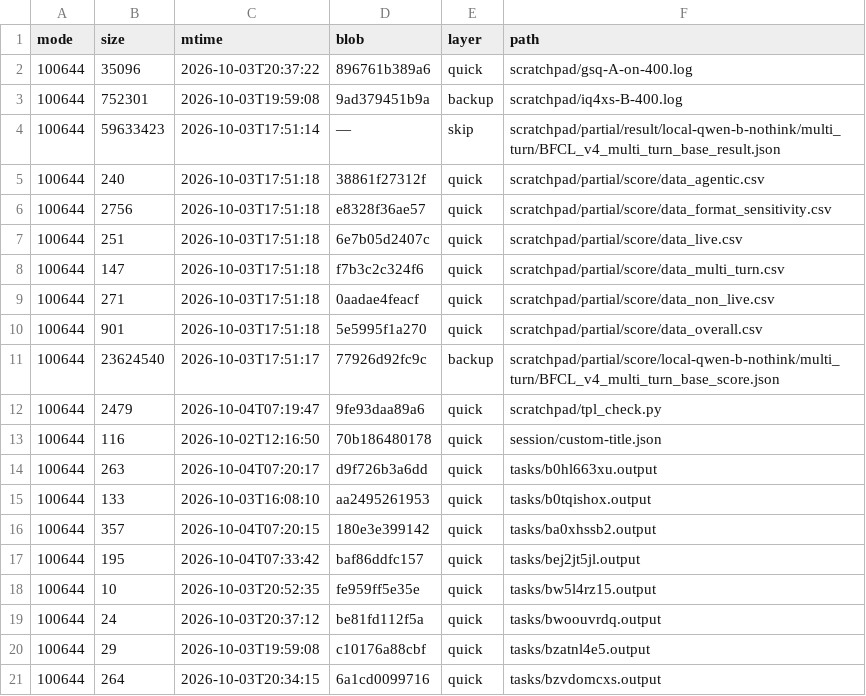
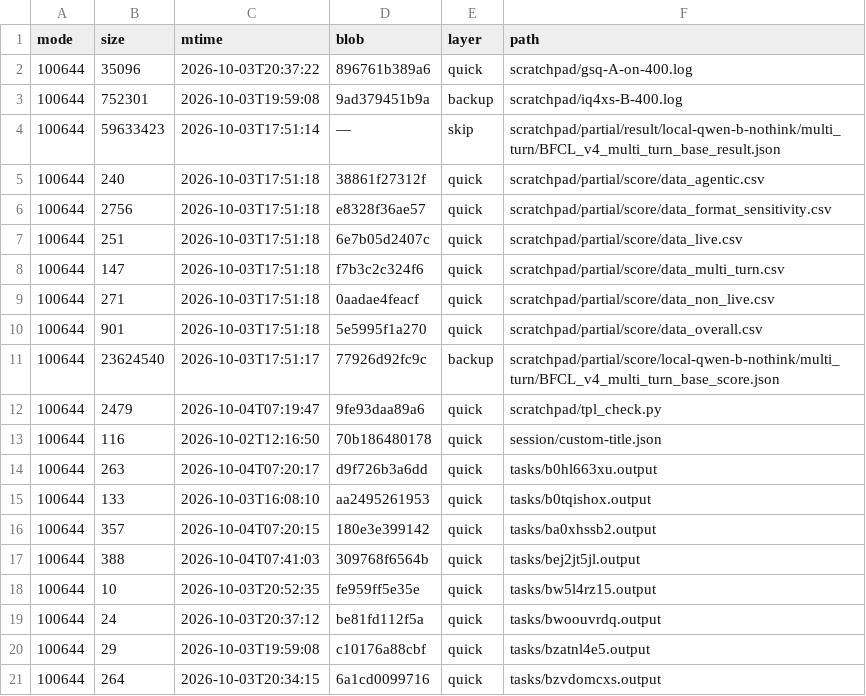
Before and after one commit to luweigen/Strata, a TSV file: _traj/work/fdd68fb3-d304-40df-b17b-5a7d3f2afd46/MANIFEST.tsv, drawn as a sheet.

```diff
--- a/_traj/work/fdd68fb3-d304-40df-b17b-5a7d3f2afd46/MANIFEST.tsv
+++ b/_traj/work/fdd68fb3-d304-40df-b17b-5a7d3f2afd46/MANIFEST.tsv
@@ -16,3 +16,3 @@ mode	size	mtime	blob	layer	path
 100644	357	2026-10-04T07:20:15	180e3e399142	quick	tasks/ba0xhssb2.output
-100644	195	2026-10-04T07:33:42	baf86ddfc157	quick	tasks/bej2jt5jl.output
+100644	388	2026-10-04T07:41:03	309768f6564b	quick	tasks/bej2jt5jl.output
 100644	10	2026-10-03T20:52:35	fe959ff5e35e	quick	tasks/bw5l4rz15.output
```
Also changed, not shown: _traj/INDEX.tsv, 3 other files.
